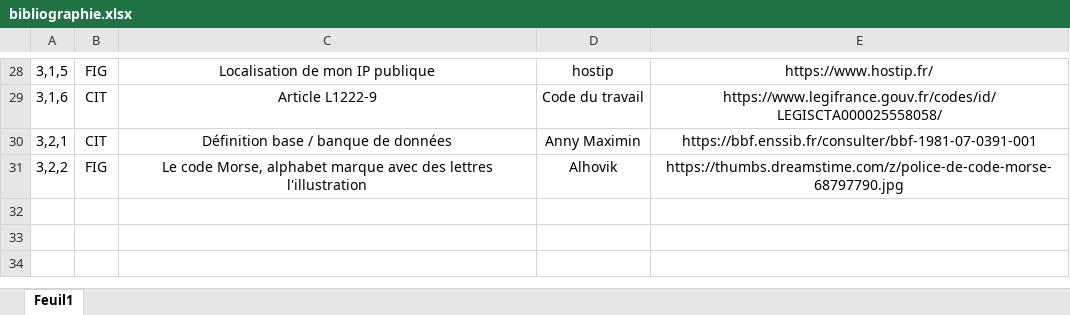
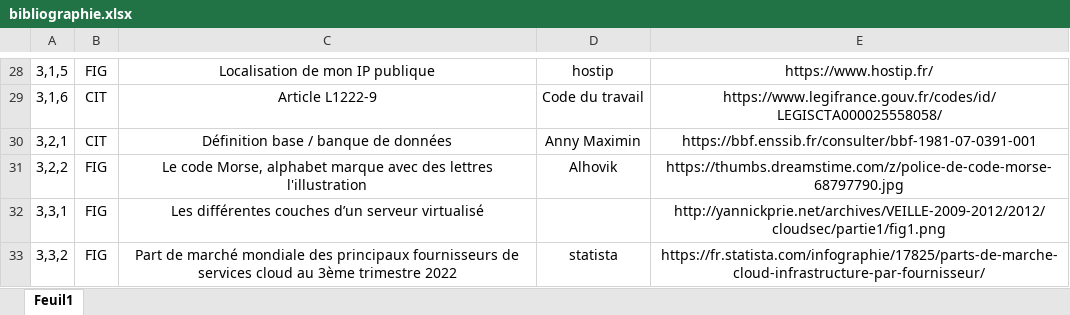
Before and after one commit to Pinkywhisky/MemoireM2, an Excel workbook: bibliographie.xlsx, sheet Feuil1, drawn as a sheet; only a part is shown, gaps mark what is left out; values as stored, in another font and other column widths than the file's, no borders; the diff names each change by its address in the sheet, - before the commit and + after, or states it on an @@ line.

```diff
--- a/bibliographie.xlsx (sheet Feuil1)
+++ b/bibliographie.xlsx (sheet Feuil1)
+row 32: 3,3,1 | FIG | Les différentes couches d’un serveur virtualisé |  | http://yannickprie.net/archives/VEILLE-2009-2012/2012/cloudsec/partie1/fig1.png
+row 33: 3,3,2 | FIG | Part de marché mondiale des principaux fournisseurs de services cloud au 3ème trimestre 2022 | statista | https://fr.statista.com/infographie/17825/parts-de-marche-cloud-infrastructure-par-fournisseur/
```
Also changed, not shown: 2 other files.
